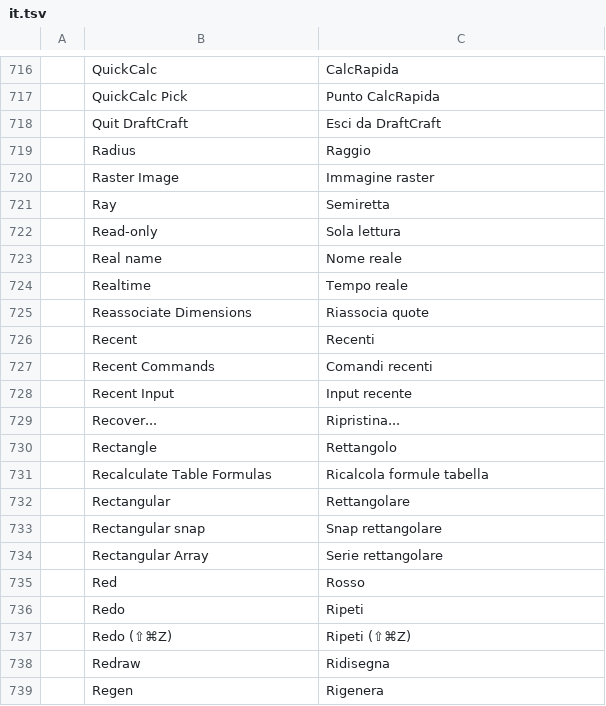
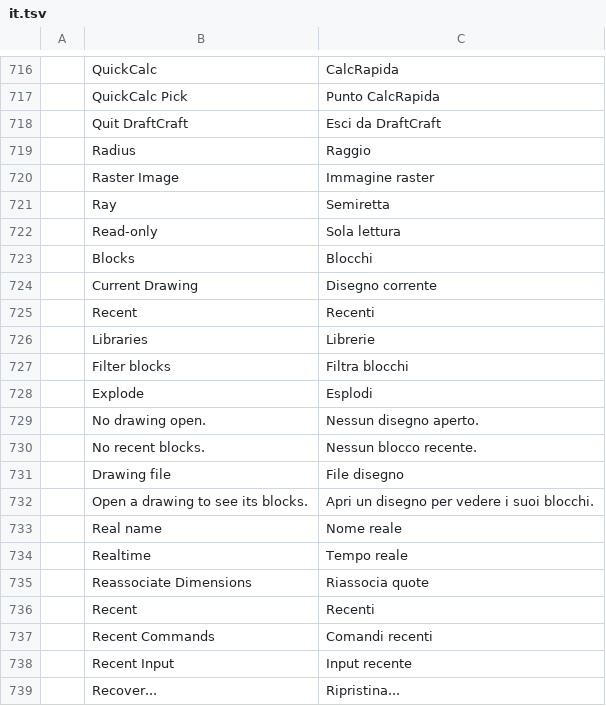
Before and after one commit to Alan-Currall/DraftCraft, a TSV file: crates/ui-egui/src/i18n/it.tsv, drawn as a sheet; only a part is shown, gaps mark what is left out; the shorter side is filled out with more unchanged rows; the diff names each change by its address in the sheet, - before the commit and + after, or states it on an @@ line.

```diff
--- a/crates/ui-egui/src/i18n/it.tsv
+++ b/crates/ui-egui/src/i18n/it.tsv
+row 723:  | Blocks | Blocchi
+row 724:  | Current Drawing | Disegno corrente
+row 725:  | Recent | Recenti
+row 726:  | Libraries | Librerie
+row 727:  | Filter blocks | Filtra blocchi
+row 728:  | Explode | Esplodi
+row 729:  | No drawing open. | Nessun disegno aperto.
+row 730:  | No recent blocks. | Nessun blocco recente.
+row 731:  | Drawing file | File disegno
+row 732:  | Open a drawing to see its blocks. | Apri un disegno per vedere i suoi blocchi.
```
Also changed, not shown: crates/ui-egui/src/i18n/zh.tsv, 5 other files.
